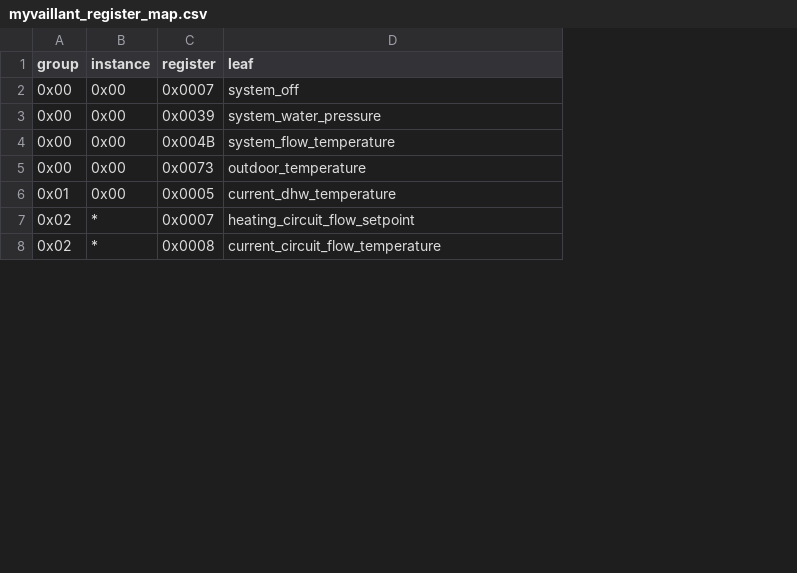
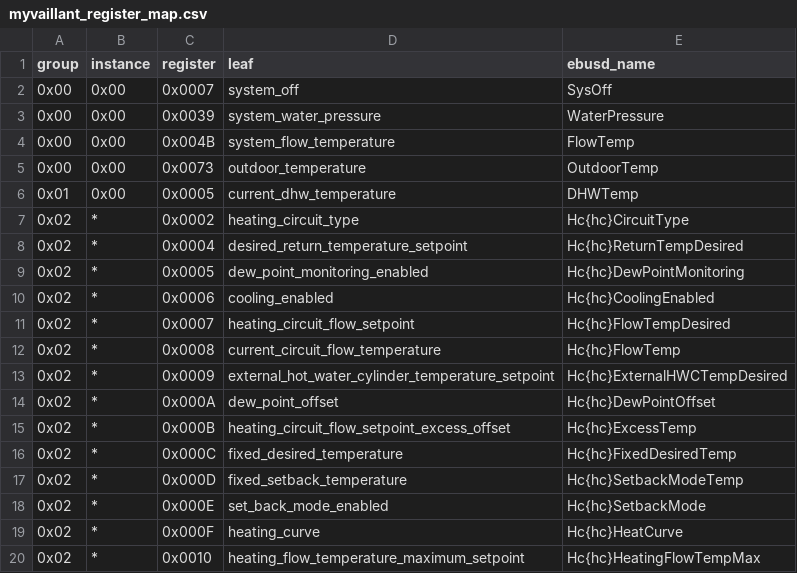
Before and after one commit to d3vi1/helianthus-vrc-explorer, a CSV file: src/helianthus_vrc_explorer/data/myvaillant_register_map.csv, drawn as a sheet; only a part is shown; the diff covers the shown part only; the diff names each change by its address in the sheet, - before the commit and + after, or states it on an @@ line.

```diff
--- a/src/helianthus_vrc_explorer/data/myvaillant_register_map.csv
+++ b/src/helianthus_vrc_explorer/data/myvaillant_register_map.csv
+column E (ebusd_name), rows 2-6: SysOff | WaterPressure | FlowTemp | OutdoorTemp | DHWTemp; rows 11-12: Hc{hc}FlowTempDesired | Hc{hc}FlowTemp
+row 7: 0x02 | * | 0x0002 | heating_circuit_type | Hc{hc}CircuitType
+row 8: 0x02 | * | 0x0004 | desired_return_temperature_setpoint | Hc{hc}ReturnTempDesired
+row 9: 0x02 | * | 0x0005 | dew_point_monitoring_enabled | Hc{hc}DewPointMonitoring
+row 10: 0x02 | * | 0x0006 | cooling_enabled | Hc{hc}CoolingEnabled
+row 13: 0x02 | * | 0x0009 | external_hot_water_cylinder_temperature_setpoint | Hc{hc}ExternalHWCTempDesired
+row 14: 0x02 | * | 0x000A | dew_point_offset | Hc{hc}DewPointOffset
+row 15: 0x02 | * | 0x000B | heating_circuit_flow_setpoint_excess_offset | Hc{hc}ExcessTemp
+row 16: 0x02 | * | 0x000C | fixed_desired_temperature | Hc{hc}FixedDesiredTemp
+row 17: 0x02 | * | 0x000D | fixed_setback_temperature | Hc{hc}SetbackModeTemp
+row 18: 0x02 | * | 0x000E | set_back_mode_enabled | Hc{hc}SetbackMode
+row 19: 0x02 | * | 0x000F | heating_curve | Hc{hc}HeatCurve
+row 20: 0x02 | * | 0x0010 | heating_flow_temperature_maximum_setpoint | Hc{hc}HeatingFlowTempMax
```
Also changed, not shown: 18 added rows elsewhere in this file, 15 other files.
